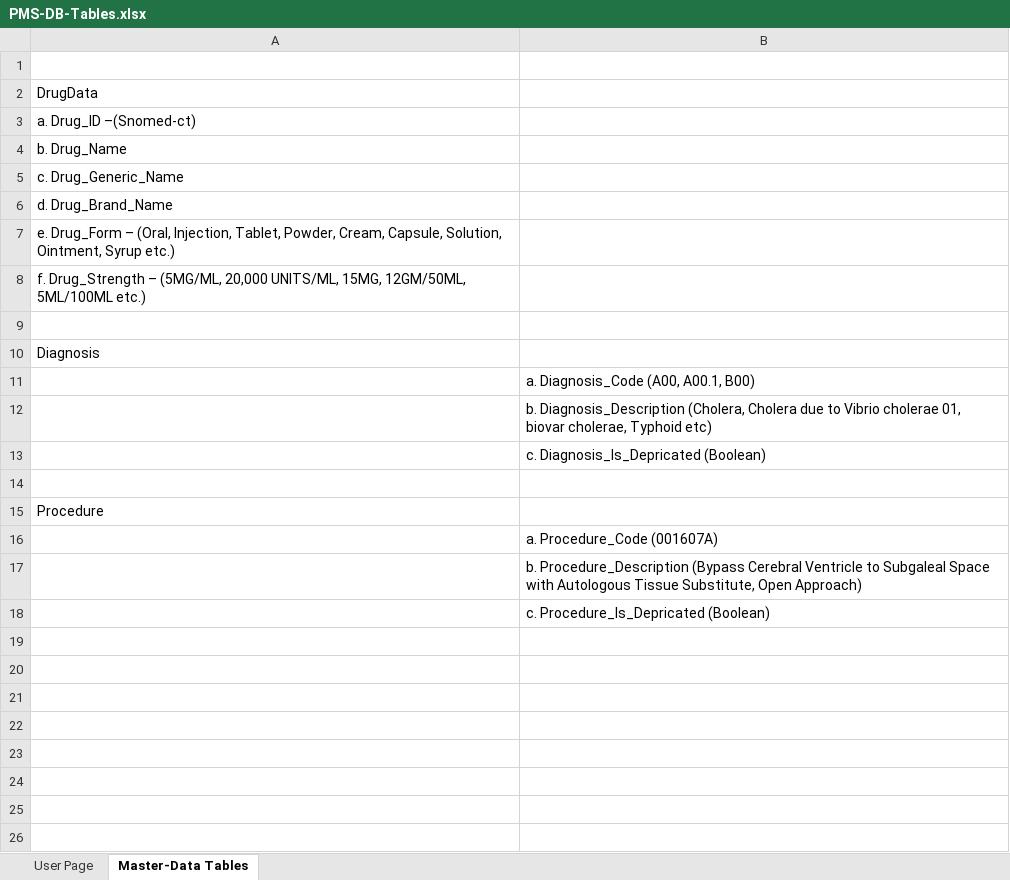
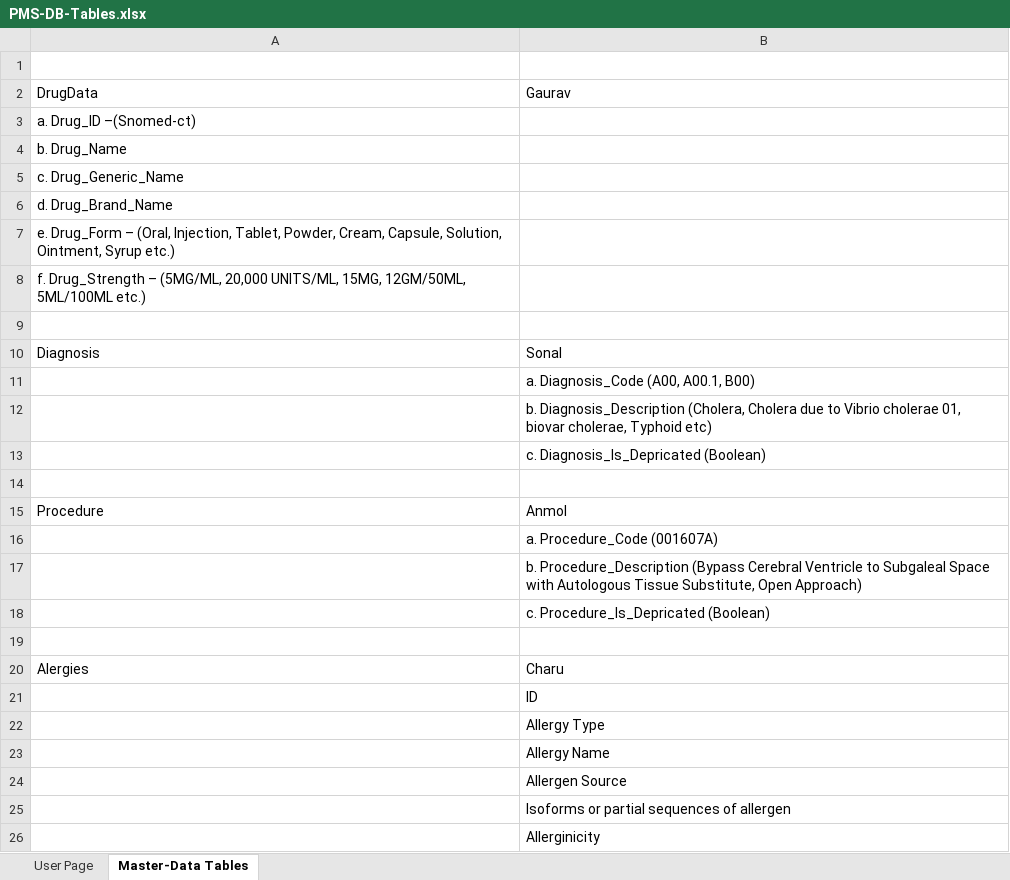
Before and after one commit to gaurav-ogale/Design-Docs-Project-PMS, an Excel workbook: PMS-DB-Tables.xlsx, sheet Master-Data Tables, drawn as a sheet; values as stored, in another font and other column widths than the file's, no borders; the diff names each change by its address in the sheet, - before the commit and + after, or states it on an @@ line.

Commit message:
New changes Added

```diff
--- a/PMS-DB-Tables.xlsx (sheet Master-Data Tables)
+++ b/PMS-DB-Tables.xlsx (sheet Master-Data Tables)
-B2: (empty)
+B2: Gaurav
-B10: (empty)
+B10: Sonal
-B15: (empty)
+B15: Anmol
+row 19: (empty)
+row 20: Alergies | Charu
+row 21:  | ID
+row 22:  | Allergy Type
+row 23:  | Allergy Name
+row 24:  | Allergen Source
+row 25:  | Isoforms or partial sequences of allergen
+row 26:  | Allerginicity
```
Also changed, not shown: sheet User Page.
